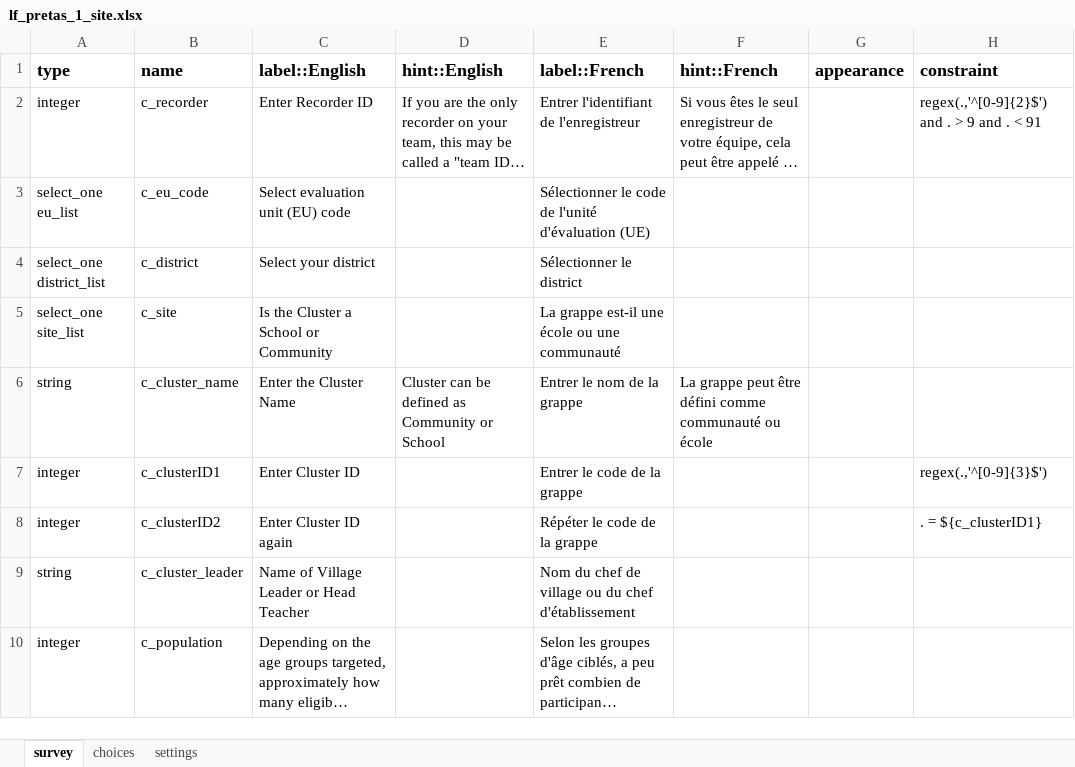
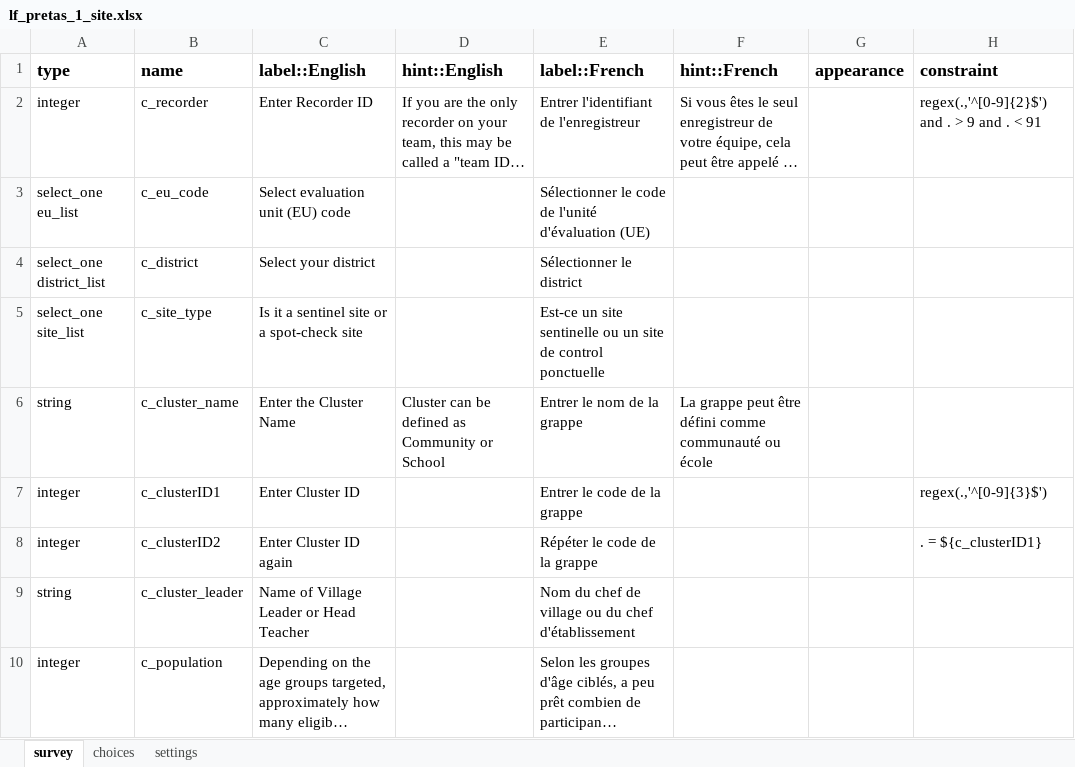
Before and after one commit to who-espen/generic-espen-collect-form, an Excel workbook: LF/Pre TAS/lf_pretas_1_site.xlsx, sheet survey, drawn as a sheet; only a part is shown; long unchanged cells end in …; values as stored, in another font and other column widths than the file's, no borders; the diff names each change by its address in the sheet, - before the commit and + after, or states it on an @@ line.

```diff
--- a/LF/Pre TAS/lf_pretas_1_site.xlsx (sheet survey)
+++ b/LF/Pre TAS/lf_pretas_1_site.xlsx (sheet survey)
-B5 (name): c_site
+B5 (name): c_site_type
-C5 (label::English): Is the Cluster a School or Community
+C5 (label::English): Is it a sentinel site or a spot-check site
-E5 (label::French): La grappe est-il une école ou une communauté
+E5 (label::French): Est-ce un site sentinelle ou un site de control ponctuelle
```
Also changed, not shown: LF/lf_pretas_tas_3_resultat_fts.xlsx, 1 other file.
